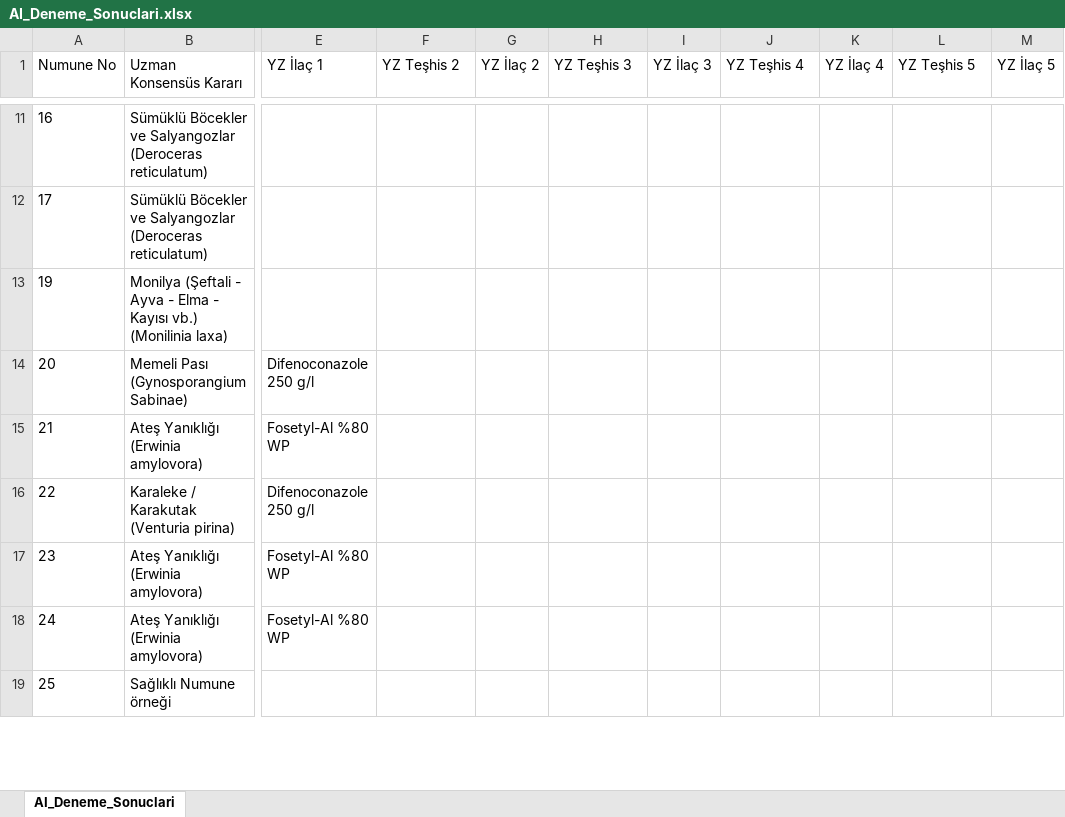
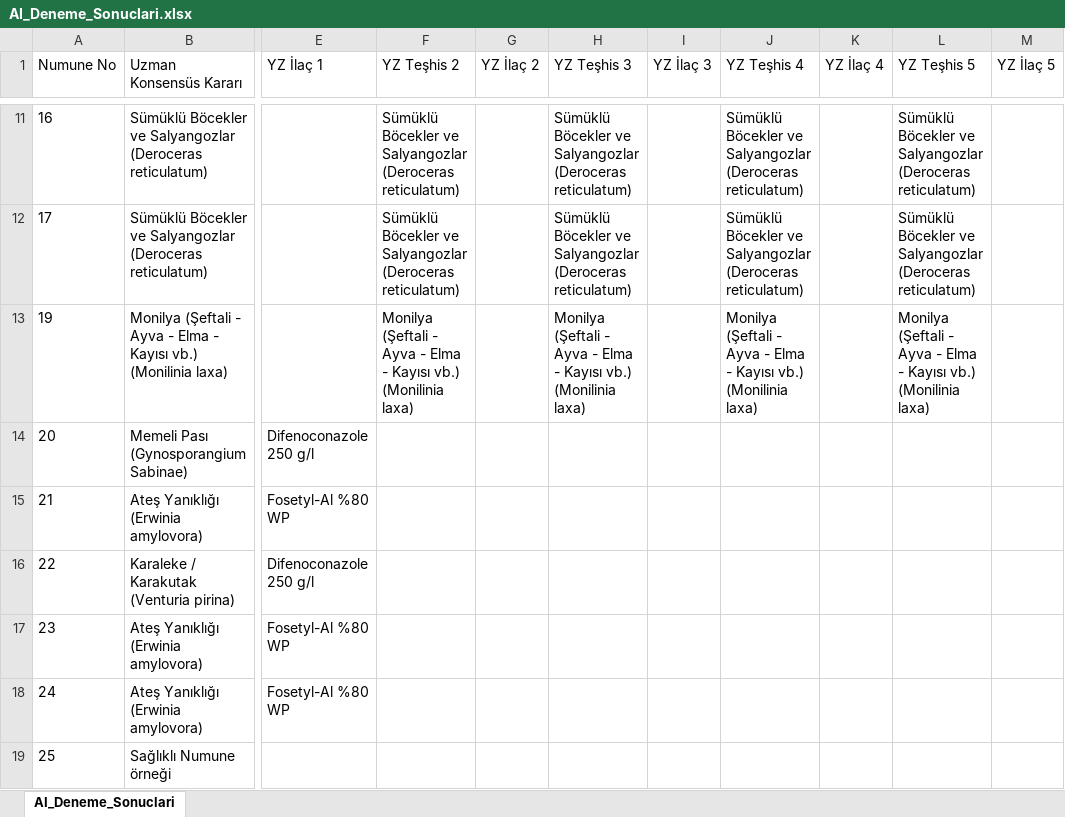
Before and after one commit to sefkaysoft/agromapai, an Excel workbook: AI_Deneme_Sonuclari.xlsx, sheet AI_Deneme_Sonuclari, drawn as a sheet; only a part is shown, gaps mark what is left out; values as stored, in another font and other column widths than the file's, no borders; the diff covers the shown part only; the diff names each change by its address in the sheet, - before the commit and + after, or states it on an @@ line.

Commit message:
AgroMap AI: Son YZ deneme sonuçları manuel olarak kaydedildi

```diff
--- a/AI_Deneme_Sonuclari.xlsx (sheet AI_Deneme_Sonuclari)
+++ b/AI_Deneme_Sonuclari.xlsx (sheet AI_Deneme_Sonuclari)
-F11:F12 (YZ Teşhis 2): (empty)
+F11:F12 (YZ Teşhis 2): Sümüklü Böcekler ve Salyangozlar (Deroceras reticulatum)
-H11:H12 (YZ Teşhis 3): (empty)
+H11:H12 (YZ Teşhis 3): Sümüklü Böcekler ve Salyangozlar (Deroceras reticulatum)
-J11:J12 (YZ Teşhis 4): (empty)
+J11:J12 (YZ Teşhis 4): Sümüklü Böcekler ve Salyangozlar (Deroceras reticulatum)
-L11:L12 (YZ Teşhis 5): (empty)
+L11:L12 (YZ Teşhis 5): Sümüklü Böcekler ve Salyangozlar (Deroceras reticulatum)
-F13 (YZ Teşhis 2): (empty)
+F13 (YZ Teşhis 2): Monilya (Şeftali - Ayva - Elma - Kayısı vb.) (Monilinia laxa)
-H13 (YZ Teşhis 3): (empty)
+H13 (YZ Teşhis 3): Monilya (Şeftali - Ayva - Elma - Kayısı vb.) (Monilinia laxa)
-J13 (YZ Teşhis 4): (empty)
+J13 (YZ Teşhis 4): Monilya (Şeftali - Ayva - Elma - Kayısı vb.) (Monilinia laxa)
-L13 (YZ Teşhis 5): (empty)
+L13 (YZ Teşhis 5): Monilya (Şeftali - Ayva - Elma - Kayısı vb.) (Monilinia laxa)
```
Also changed, not shown: 31 edited cells elsewhere in this sheet.
